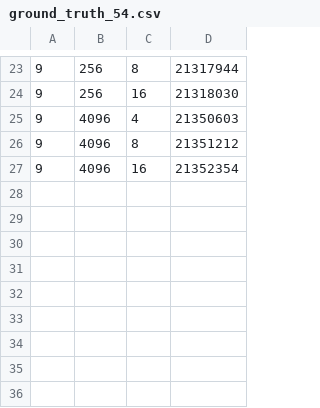
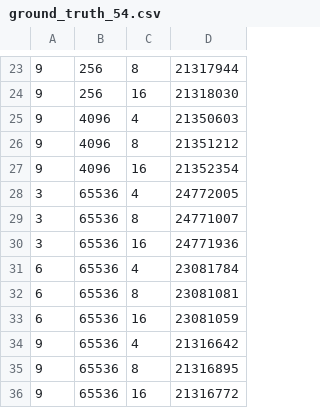
Before and after one commit to 108anup/Netmon-nfp, a CSV file: csvs/all-in-sandbox/univmon/ground_truth_54.csv, drawn as a sheet; only a part is shown, gaps mark what is left out; the diff names each change by its address in the sheet, - before the commit and + after, or states it on an @@ line.

Commit message:
Add more univmon runs

```diff
--- a/csvs/all-in-sandbox/univmon/ground_truth_54.csv
+++ b/csvs/all-in-sandbox/univmon/ground_truth_54.csv
+row 28: 3 | 65536 | 4 | 24772005
+row 29: 3 | 65536 | 8 | 24771007
+row 30: 3 | 65536 | 16 | 24771936
+row 31: 6 | 65536 | 4 | 23081784
+row 32: 6 | 65536 | 8 | 23081081
+row 33: 6 | 65536 | 16 | 23081059
+row 34: 9 | 65536 | 4 | 21316642
+row 35: 9 | 65536 | 8 | 21316895
+row 36: 9 | 65536 | 16 | 21316772
```
Also changed, not shown: 16 other files.
